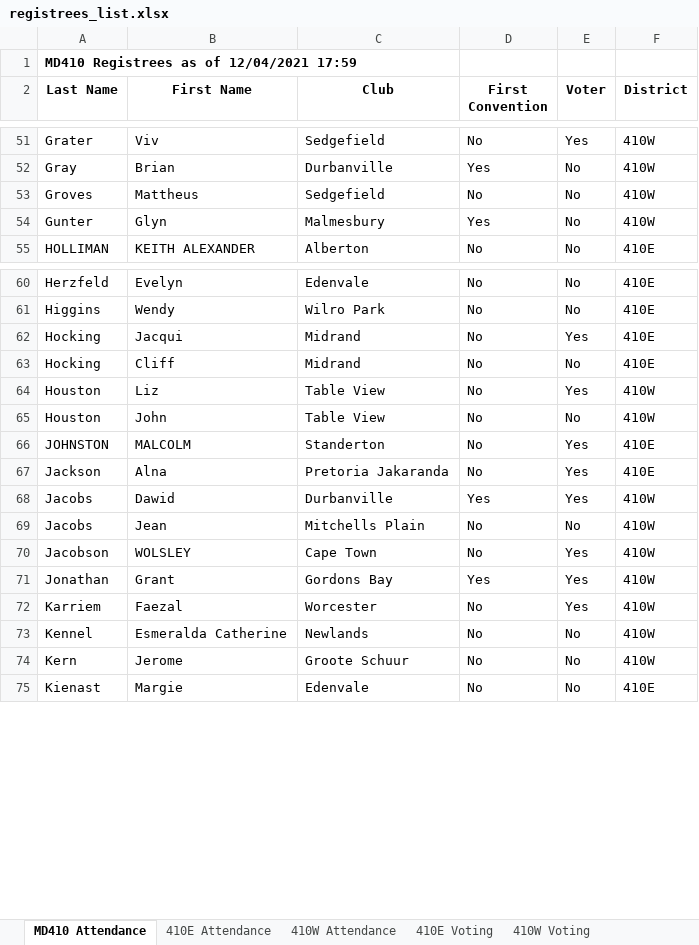
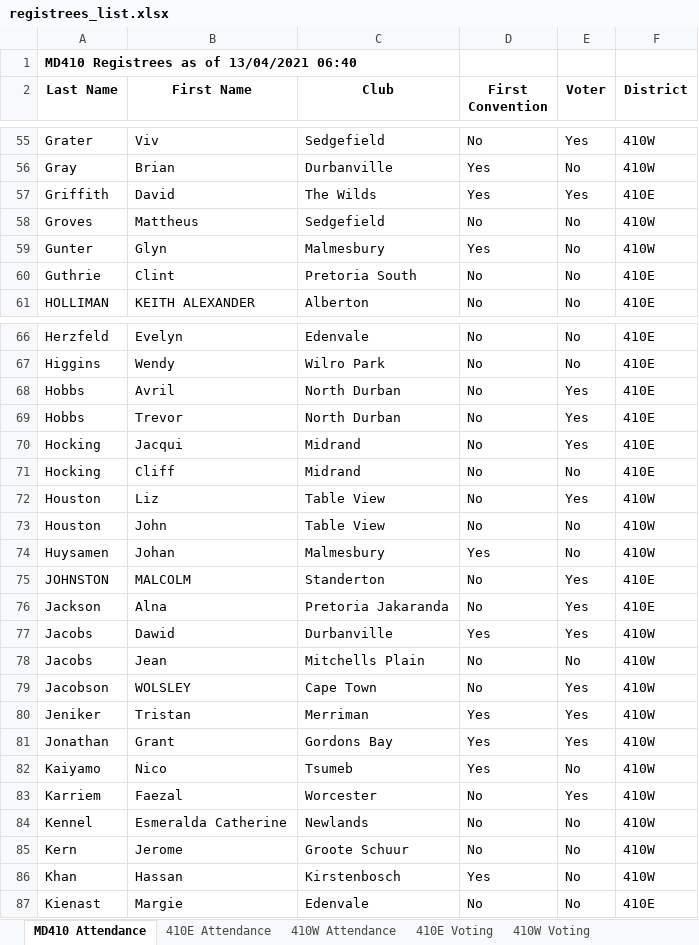
Before and after one commit to kimvanwyk/md410_2021_conv_website, an Excel workbook: static/docs/registrees_list.xlsx, sheet MD410 Attendance, drawn as a sheet; only a part is shown, gaps mark what is left out; values as stored, in another font and other column widths than the file's, no borders; the diff covers the shown part only; the diff names each change by its address in the sheet, - before the commit and + after, or states it on an @@ line.

```diff
--- a/static/docs/registrees_list.xlsx (sheet MD410 Attendance)
+++ b/static/docs/registrees_list.xlsx (sheet MD410 Attendance)
-A1 (Last Name): MD410 Registrees as of 12/04/2021 17:59
+A1 (Last Name): MD410 Registrees as of 13/04/2021 06:40
+row 57: Griffith | David | The Wilds | Yes | Yes | 410E
+row 60: Guthrie | Clint | Pretoria South | No | No | 410E
+row 68: Hobbs | Avril | North Durban | No | Yes | 410E
+row 69: Hobbs | Trevor | North Durban | No | Yes | 410E
+row 74: Huysamen | Johan | Malmesbury | Yes | No | 410W
+row 80: Jeniker | Tristan | Merriman | Yes | Yes | 410W
+row 82: Kaiyamo | Nico | Tsumeb | Yes | No | 410W
+row 86: Khan | Hassan | Kirstenbosch | Yes | No | 410W
```
Also changed, not shown: 12 added rows and 3 edited cells elsewhere in this sheet, sheet 410W Attendance, sheet 410E Attendance, sheet 410E Voting, sheet 410W Voting, 3 other files.
